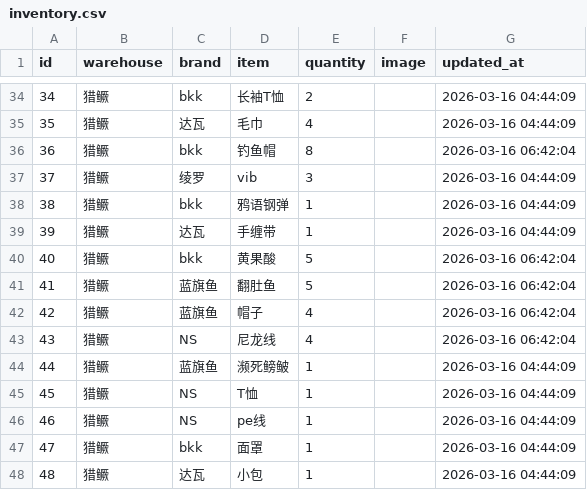
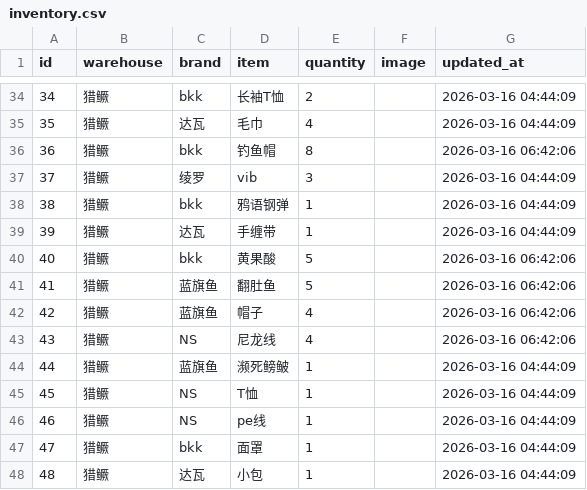
Before and after one commit to whalesw2026/fishing-inventory-web, a CSV file: inventory.csv, drawn as a sheet; only a part is shown, gaps mark what is left out; the diff covers the shown part only.

```diff
--- a/inventory.csv
+++ b/inventory.csv
@@ -35,3 +35,3 @@
 35,猎鳜,达瓦,毛巾,4,,2026-03-16 04:44:09
-36,猎鳜,bkk,钓鱼帽,8,,2026-03-16 06:42:04
+36,猎鳜,bkk,钓鱼帽,8,,2026-03-16 06:42:06
 37,猎鳜,绫罗,vib,3,,2026-03-16 04:44:09
@@ -39,6 +39,6 @@
 39,猎鳜,达瓦,手缠带,1,,2026-03-16 04:44:09
-40,猎鳜,bkk,黄果酸,5,,2026-03-16 06:42:04
-41,猎鳜,蓝旗鱼,翻肚鱼,5,,2026-03-16 06:42:04
-42,猎鳜,蓝旗鱼,帽子,4,,2026-03-16 06:42:04
-43,猎鳜,NS,尼龙线,4,,2026-03-16 06:42:04
+40,猎鳜,bkk,黄果酸,5,,2026-03-16 06:42:06
+41,猎鳜,蓝旗鱼,翻肚鱼,5,,2026-03-16 06:42:06
+42,猎鳜,蓝旗鱼,帽子,4,,2026-03-16 06:42:06
+43,猎鳜,NS,尼龙线,4,,2026-03-16 06:42:06
 44,猎鳜,蓝旗鱼,濒死鳑鲏,1,,2026-03-16 04:44:09
```
Also changed, not shown: 12 edited cells elsewhere in this file.
